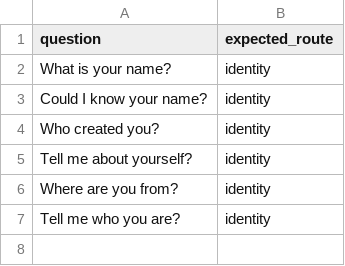
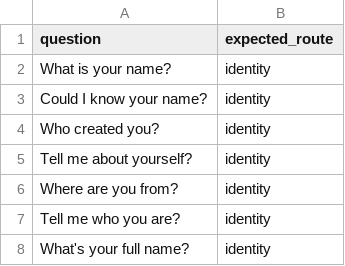
Before and after one commit to taixingbi/layer-orchestrator-v1, a CSV file: gold-test/data/internal/router_identity.csv (was gold-test/data/internal-intent/router_identity.csv), drawn as a sheet; the diff names each change by its address in the sheet, - before the commit and + after, or states it on an @@ line.

Commit message:
add more for internal

```diff
--- a/gold-test/data/internal-intent/router_identity.csv
+++ b/gold-test/data/internal/router_identity.csv
+row 8: What's your full name? | identity
```
Also changed, not shown: 15 other files.
